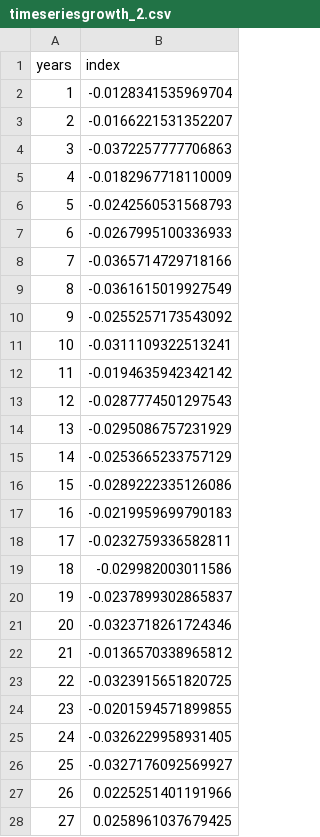
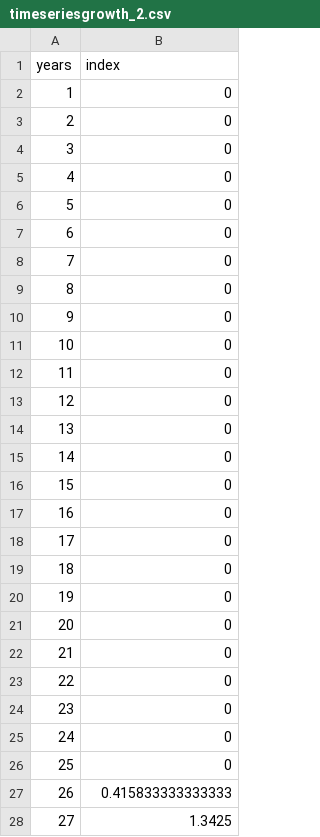
Before and after one commit to GiancarloMCorrea/spatiotemporal_growth, a CSV file: auxFiles/timeseriesgrowth_2.csv, drawn as a sheet; only a part is shown; the diff covers the shown part only.

```diff
--- a/auxFiles/timeseriesgrowth_2.csv
+++ b/auxFiles/timeseriesgrowth_2.csv
@@ -1,28 +1,28 @@
 "years","index"
-1,-0.0128341535969704
-2,-0.0166221531352207
-3,-0.0372257777706863
-4,-0.0182967718110009
-5,-0.0242560531568793
-6,-0.0267995100336933
-7,-0.0365714729718166
-8,-0.0361615019927549
-9,-0.0255257173543092
-10,-0.0311109322513241
-11,-0.0194635942342142
-12,-0.0287774501297543
-13,-0.0295086757231929
-14,-0.0253665233757129
-15,-0.0289222335126086
-16,-0.0219959699790183
-17,-0.0232759336582811
-18,-0.029982003011586
-19,-0.0237899302865837
-20,-0.0323718261724346
-21,-0.0136570338965812
-22,-0.0323915651820725
-23,-0.0201594571899855
-24,-0.0326229958931405
-25,-0.0327176092569927
-26,0.0225251401191966
-27,0.0258961037679425
+1,0
+2,0
+3,0
+4,0
+5,0
+6,0
+7,0
+8,0
+9,0
+10,0
+11,0
+12,0
+13,0
+14,0
+15,0
+16,0
+17,0
+18,0
+19,0
+20,0
+21,0
+22,0
+23,0
+24,0
+25,0
+26,0.415833333333333
+27,1.3425
```
Also changed, not shown: 48 edited cells elsewhere in this file, auxFiles/timeseriesgrowth_1.csv, 26 other files.
